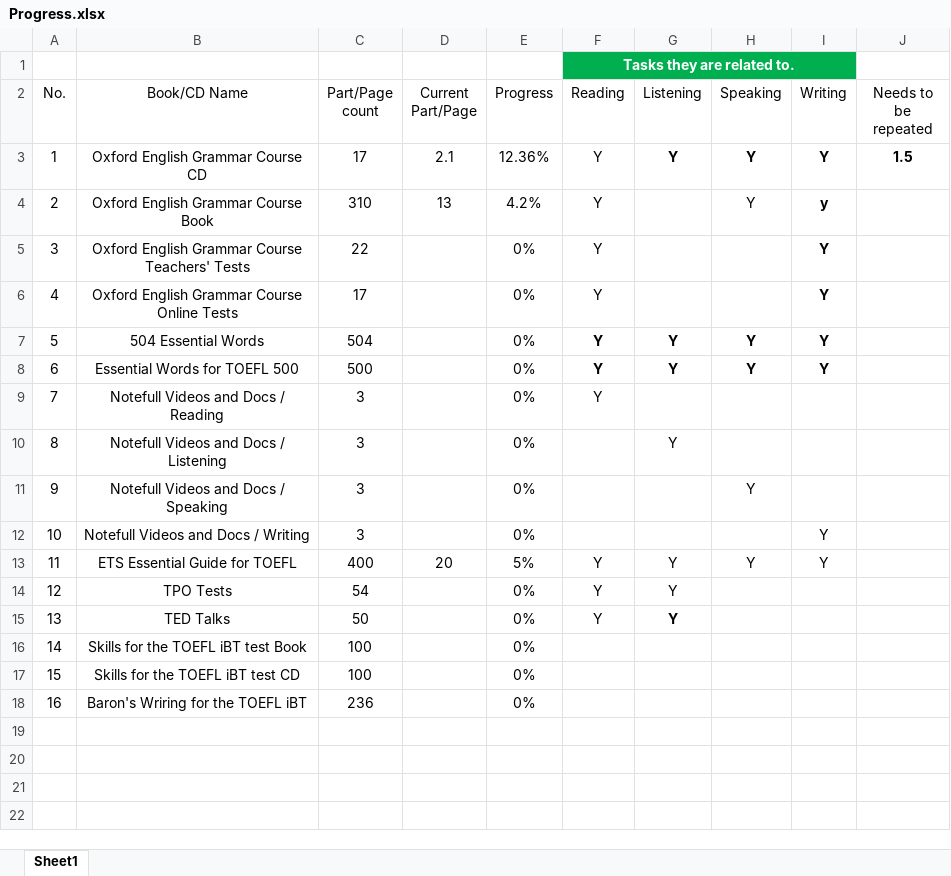
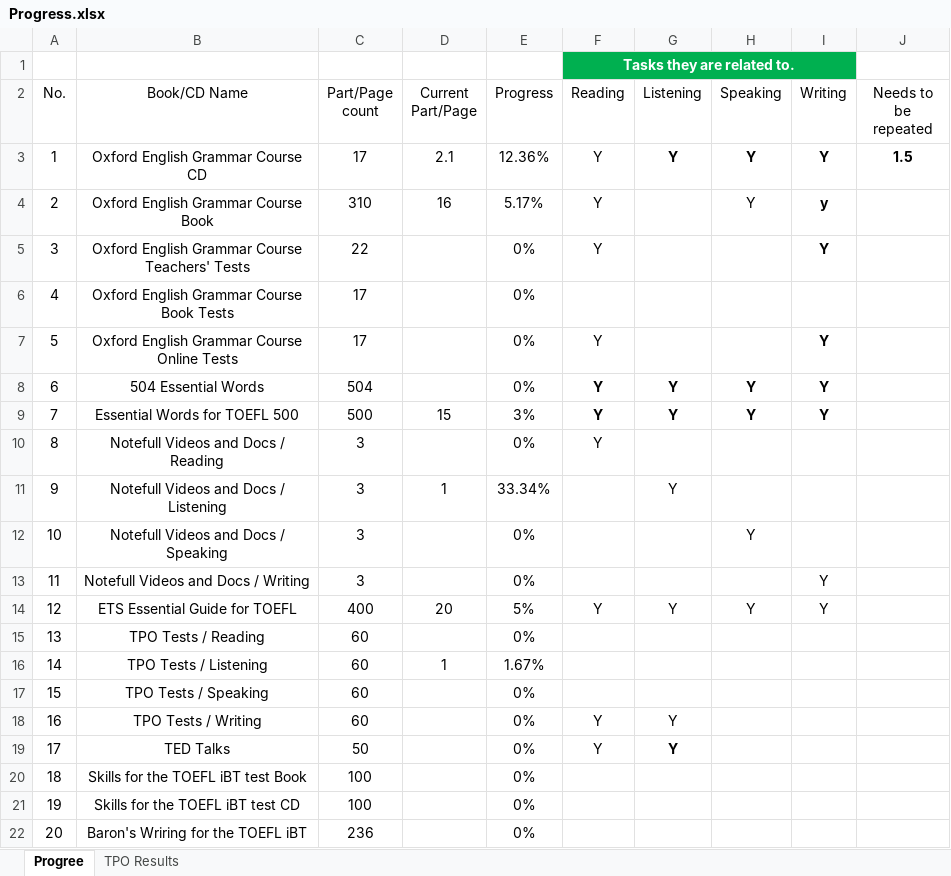
Before and after one commit to amirsojoodi/Manuals-and-Tutorials, an Excel workbook: TOEFL/Progress.xlsx, sheet Progree, drawn as a sheet; values as stored, in another font and other column widths than the file's, no borders; table styles not drawn; addresses are those after the commit; the diff names each change by its address in the sheet, - before the commit and + after, or states it on an @@ line.

Commit message:
add more details and update my progress

```diff
--- a/TOEFL/Progress.xlsx (sheet Progree)
+++ b/TOEFL/Progress.xlsx (sheet Progree)
-sheet tab: Sheet1
+sheet tab: Progree
+sheet tab: TPO Results
-D4 (Current Part/Page): 13
+D4 (Current Part/Page): 16
-E4 (Progress): 4.2%
+E4 (Progress): 5.17%
+row 6: 4 | Oxford English Grammar Course Book Tests | 17 |  | 0%
@@ column A (No.) renumbered from row 7 down @@
-D9 (Current Part/Page): (empty)
+D9 (Current Part/Page): 15
-E9 (Progress): 0%
+E9 (Progress): 3%
-D11 (Current Part/Page): (empty)
+D11 (Current Part/Page): 1
-E11 (Progress): 0%
+E11 (Progress): 33.34%
+row 15: 13 | TPO Tests / Reading | 60 |  | 0%
+row 16: 14 | TPO Tests / Listening | 60 | 1 | 1.67%
+row 17: 15 | TPO Tests / Speaking | 60 |  | 0%
-B18 (Book/CD Name): TPO Tests
+B18 (Book/CD Name): TPO Tests / Writing
-C18 (Part/Page count): 54
+C18 (Part/Page count): 60
```
